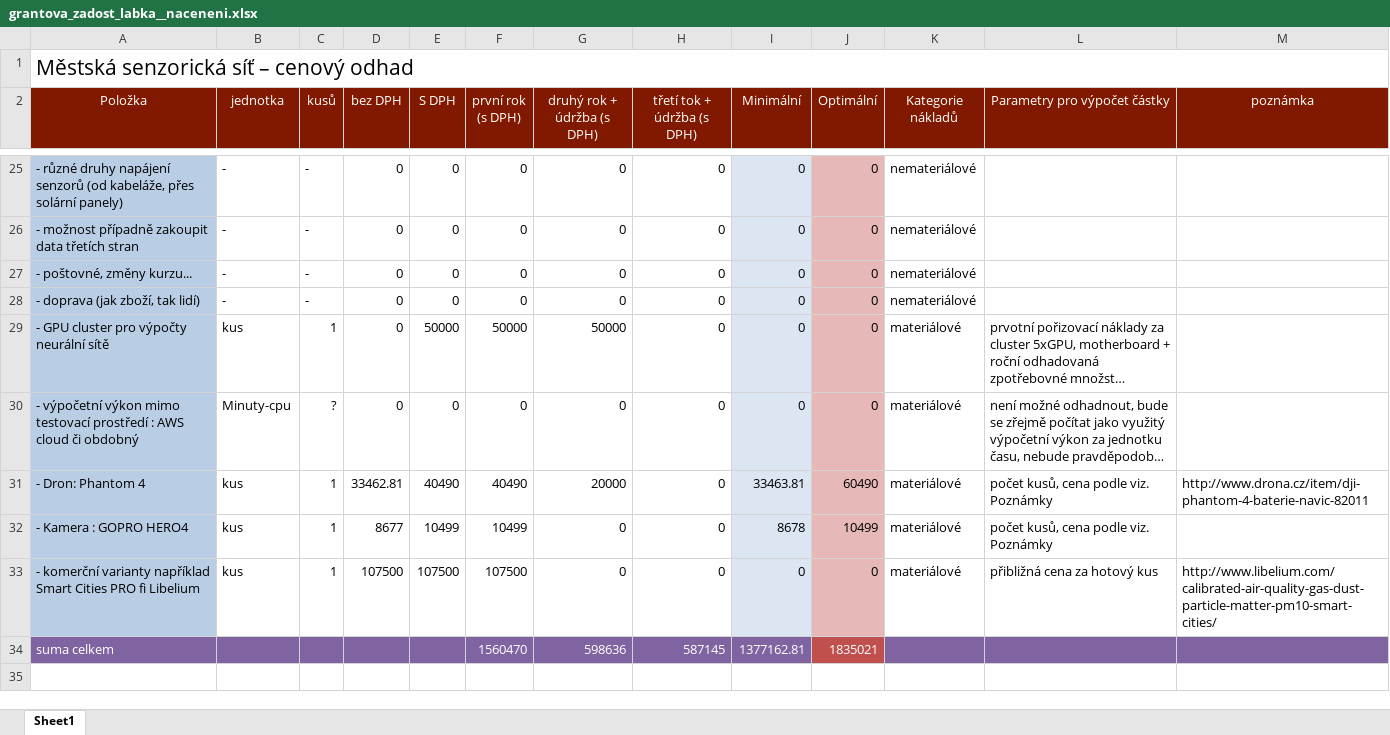
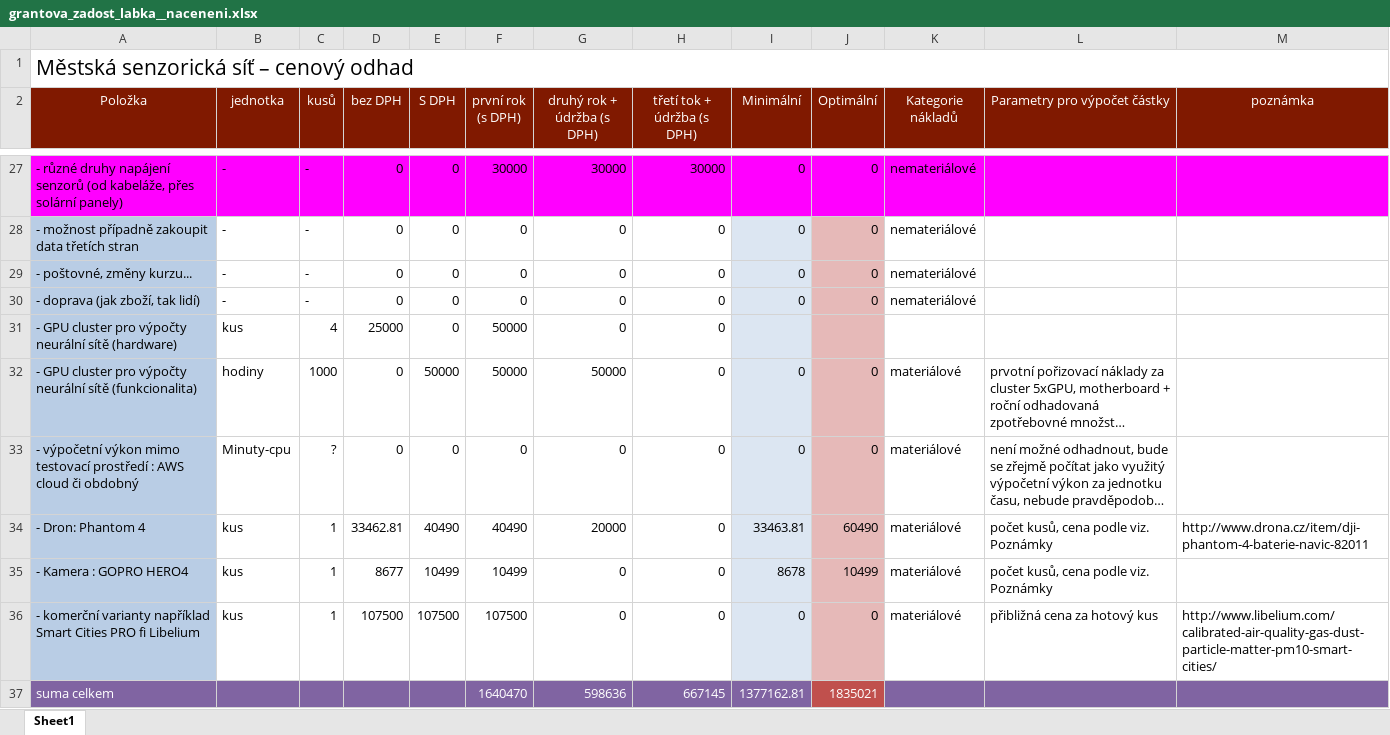
Before and after one commit to Over23/SensorNet, an Excel workbook: grantova_zadost_labka__naceneni.xlsx, sheet Sheet1, drawn as a sheet; only a part is shown, gaps mark what is left out; long unchanged cells end in …; values as stored, in another font and other column widths than the file's, no borders; addresses are those after the commit; the diff covers the shown part only; the diff names each change by its address in the sheet, - before the commit and + after, or states it on an @@ line.

```diff
--- a/grantova_zadost_labka__naceneni.xlsx (sheet Sheet1)
+++ b/grantova_zadost_labka__naceneni.xlsx (sheet Sheet1)
-A27 fill: #B9CDE5
+A27 fill: #FF00FF
-B27:H27 fill: none
+B27:H27 fill: #FF00FF
-F27 (první rok (s DPH)): 0
+F27 (první rok (s DPH)): 30000
-G27 (druhý rok + údržba (s DPH)): 0
+G27 (druhý rok + údržba (s DPH)): 30000
-H27 (třetí tok + údržba (s DPH)): 0
+H27 (třetí tok + údržba (s DPH)): 30000
-I27 fill: #DCE6F2
+I27 fill: #FF00FF
-J27 fill: #E6B9B8
+J27 fill: #FF00FF
-K27:M27 fill: none
+K27:M27 fill: #FF00FF
+row 31: - GPU cluster pro výpočty neurální sítě (hardware) | kus | 4 | 25000 | 0 | 50000 | 0 | 0
-A32 (Položka): …neurální sítě
+A32 (Položka): …neurální sítě (funkcionalita)
-B32 (jednotka): kus
+B32 (jednotka): hodiny
-C32 (kusů): 1
+C32 (kusů): 1000
-F37 (první rok (s DPH)): 1560470
+F37 (první rok (s DPH)): 1640470
-H37 (třetí tok + údržba (s DPH)): 587145
+H37 (třetí tok + údržba (s DPH)): 667145
```
Also changed, not shown: 3 added rows, 1 removed row, 16 edited cells and cell formats elsewhere in this sheet, formulas that keep their value.
